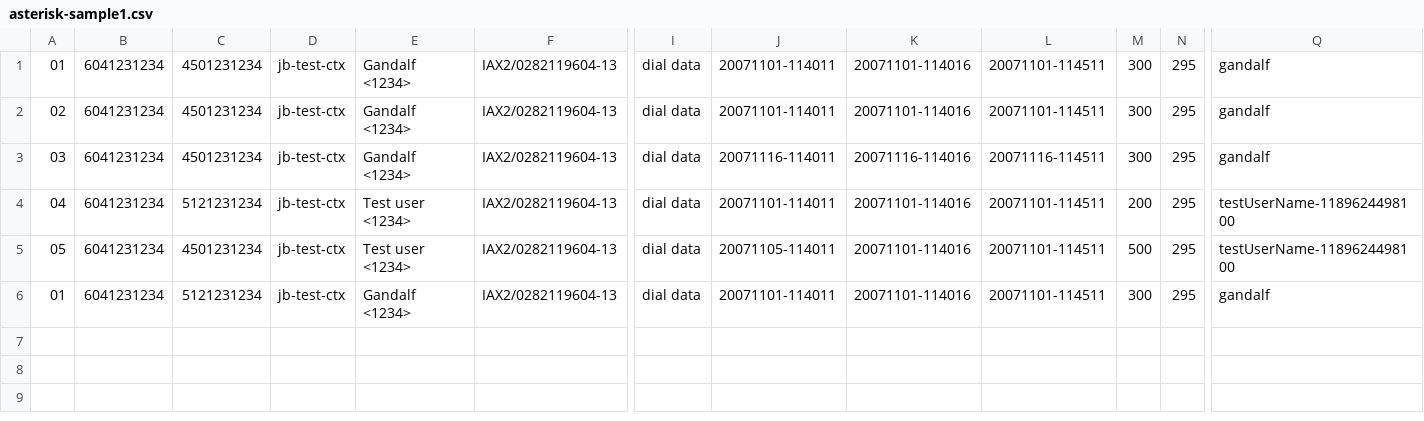
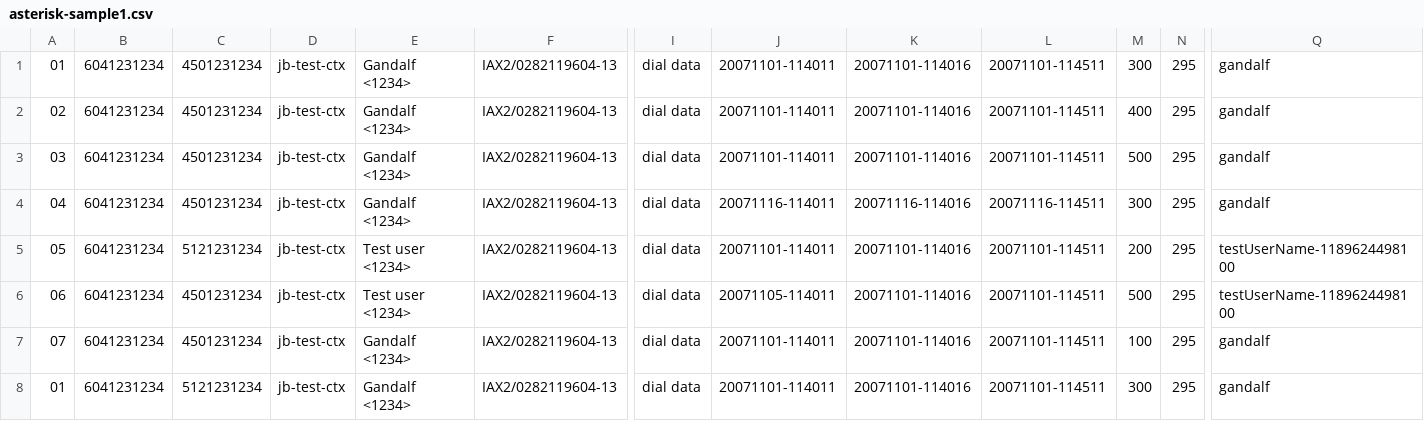
Before and after one commit to ahmeddrira/LT-Jbilling-MsgQ-3.1, a CSV file: descriptors/mediation/asterisk-sample1.csv, drawn as a sheet; only a part is shown, gaps mark what is left out; rows hold the shown columns only; the diff names each change by its address in the sheet, - before the commit and + after, or states it on an @@ line.

```diff
--- a/descriptors/mediation/asterisk-sample1.csv
+++ b/descriptors/mediation/asterisk-sample1.csv
-M2: 300
+M2: 400
-J3: 20071116-114011
+J3: 20071101-114011
-K3: 20071116-114016
+K3: 20071101-114016
-L3: 20071116-114511
+L3: 20071101-114511
-M3: 300
+M3: 500
-C4: 5121231234
+C4: 4501231234
-E4: Test user <1234>
+E4: Gandalf <1234>
-J4: 20071101-114011
+J4: 20071116-114011
-K4: 20071101-114016
+K4: 20071116-114016
-L4: 20071101-114511
+L4: 20071116-114511
-M4: 200
+M4: 300
-Q4: testUserName-1189624498100
+Q4: gandalf
-C5: 4501231234
+C5: 5121231234
-J5: 20071105-114011
+J5: 20071101-114011
-M5: 500
+M5: 200
+row 6: 06 | 6041231234 | 4501231234 | jb-test-ctx | Test user <1234> | IAX2/0282119604-13 | dial data | 20071105-114011 | 20071101-114016 | 20071101-114511 | 500 | 295 | testUserName-1189624498100
+row 7: 07 | 6041231234 | 4501231234 | jb-test-ctx | Gandalf <1234> | IAX2/0282119604-13 | dial data | 20071101-114011 | 20071101-114016 | 20071101-114511 | 100 | 295 | gandalf
```
Also changed, not shown: 8 other files.
